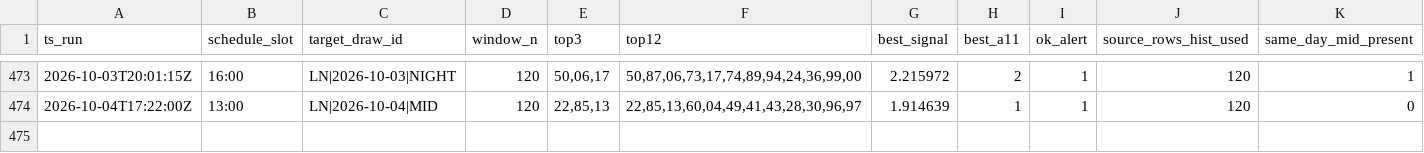
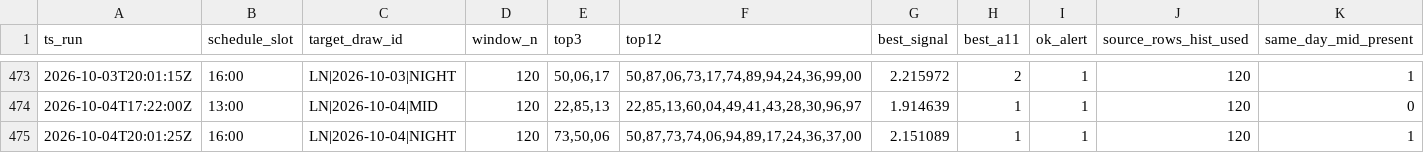
Before and after one commit to carbosota1/LOTERIA-NACIONAL-2, a CSV file: data/picks_log.csv, drawn as a sheet; only a part is shown, gaps mark what is left out; rows hold the shown columns only; the diff names each change by its address in the sheet, - before the commit and + after, or states it on an @@ line.

Commit message:
LN update (history/logs)

```diff
--- a/data/picks_log.csv
+++ b/data/picks_log.csv
+row 475: 2026-10-04T20:01:25Z | 16:00 | LN|2026-10-04|NIGHT | 120 | 73,50,06 | 50,87,73,74,06,94,89,17,24,36,37,00 | 2.151089 | 1 | 1 | 120 | 1
```
